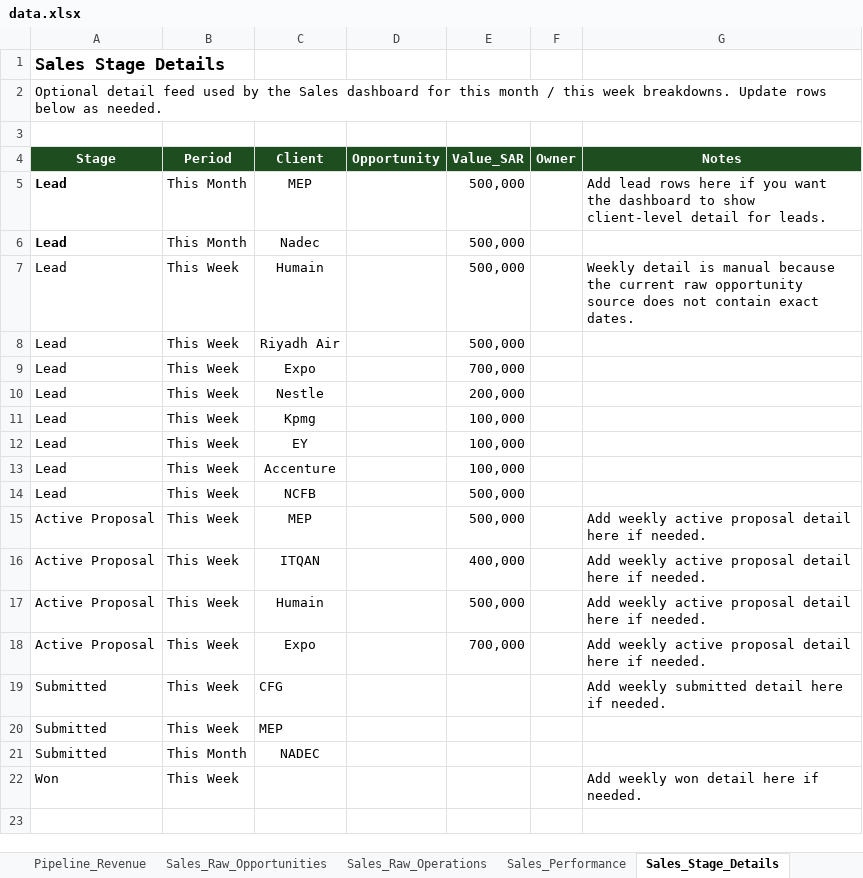
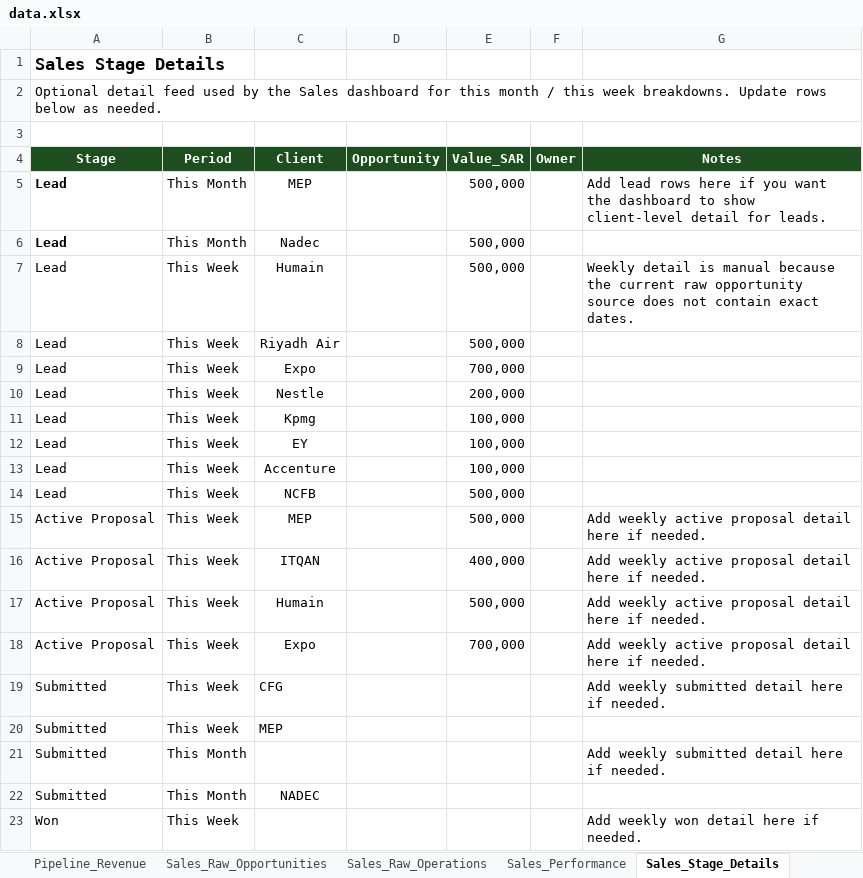
Before and after one commit to akamel969600-afk/Safa3, an Excel workbook: data.xlsx, sheet Sales_Stage_Details, drawn as a sheet; values as stored, in another font and other column widths than the file's, no borders; the diff names each change by its address in the sheet, - before the commit and + after, or states it on an @@ line.

Commit message:
Add files via upload

```diff
--- a/data.xlsx (sheet Sales_Stage_Details)
+++ b/data.xlsx (sheet Sales_Stage_Details)
+row 21: Submitted | This Month |  |  |  |  | Add weekly submitted detail here if needed.
```
